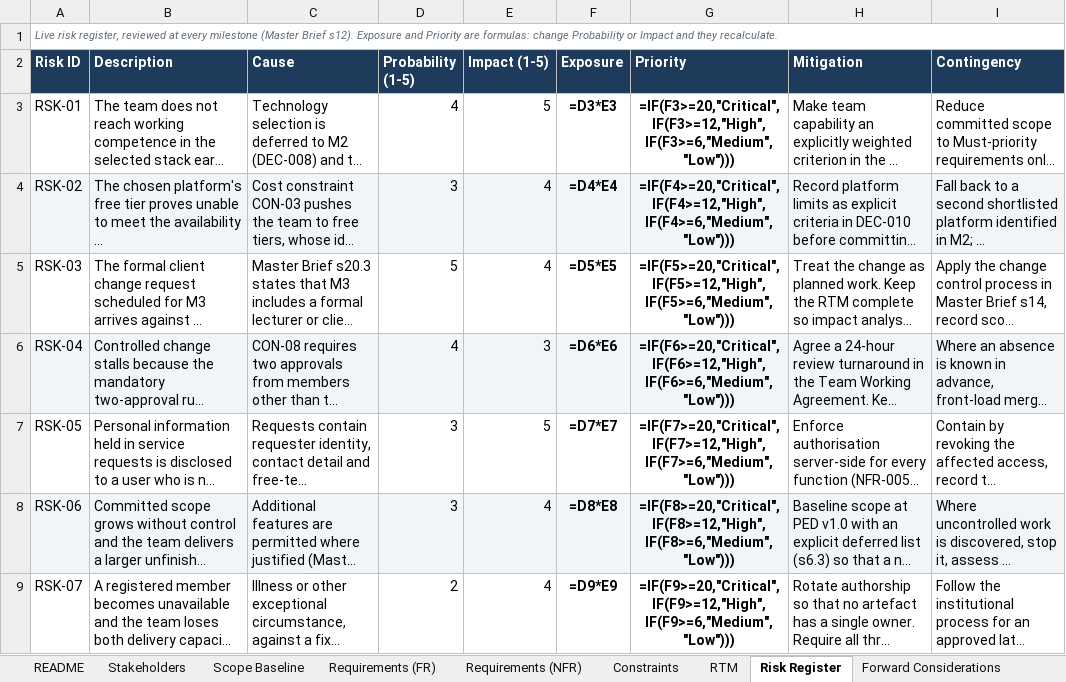
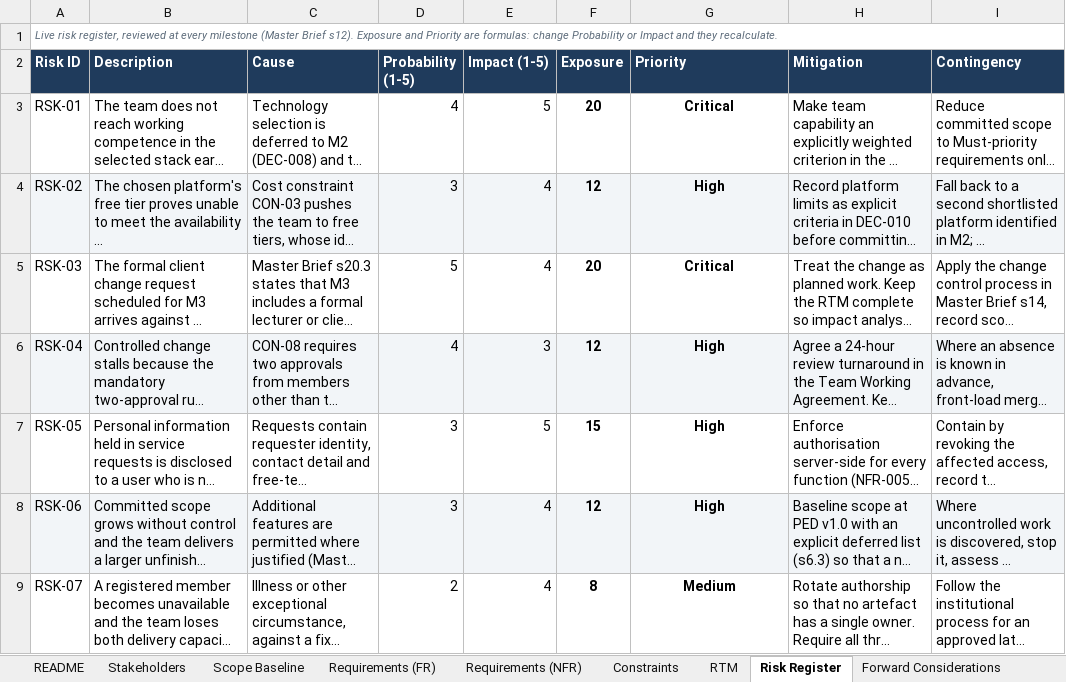
Before and after one commit to PVY-Smit/civicconnect, an Excel workbook: docs/requirements/CivicConnect_M1_Registers.xlsx, sheet Risk Register, drawn as a sheet; only a part is shown; long unchanged cells end in …; values as stored, in another font and other column widths than the file's, no borders; formulas without a stored value are shown as written; charts and pictures not drawn; the diff covers the shown part only; the diff names each change by its address in the sheet, - before the commit and + after, or states it on an @@ line.

```diff
--- a/docs/requirements/CivicConnect_M1_Registers.xlsx (sheet Risk Register)
+++ b/docs/requirements/CivicConnect_M1_Registers.xlsx (sheet Risk Register)
-F3 (Exposure): =D3*E3
+F3 (Exposure): 20
-G3 (Priority): =IF(F3>=20,"Critical",IF(F3>=12,"High",IF(F3>=6,"Medium","Low")))
+G3 (Priority): Critical
-F4 (Exposure): =D4*E4
+F4 (Exposure): 12
-G4 (Priority): =IF(F4>=20,"Critical",IF(F4>=12,"High",IF(F4>=6,"Medium","Low")))
+G4 (Priority): High
-F5 (Exposure): =D5*E5
+F5 (Exposure): 20
-G5 (Priority): =IF(F5>=20,"Critical",IF(F5>=12,"High",IF(F5>=6,"Medium","Low")))
+G5 (Priority): Critical
-F6 (Exposure): =D6*E6
+F6 (Exposure): 12
-G6 (Priority): =IF(F6>=20,"Critical",IF(F6>=12,"High",IF(F6>=6,"Medium","Low")))
+G6 (Priority): High
-F7 (Exposure): =D7*E7
+F7 (Exposure): 15
-G7 (Priority): =IF(F7>=20,"Critical",IF(F7>=12,"High",IF(F7>=6,"Medium","Low")))
+G7 (Priority): High
-F8 (Exposure): =D8*E8
+F8 (Exposure): 12
-G8 (Priority): =IF(F8>=20,"Critical",IF(F8>=12,"High",IF(F8>=6,"Medium","Low")))
+G8 (Priority): High
-F9 (Exposure): =D9*E9
+F9 (Exposure): 8
-G9 (Priority): =IF(F9>=20,"Critical",IF(F9>=12,"High",IF(F9>=6,"Medium","Low")))
+G9 (Priority): Medium
```
Also changed, not shown: 14 edited cells elsewhere in this sheet, sheet AI Usage Register, sheet README, charts or pictures, 1 other file.
